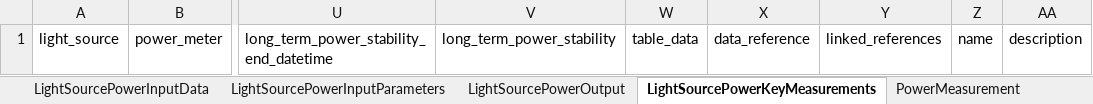
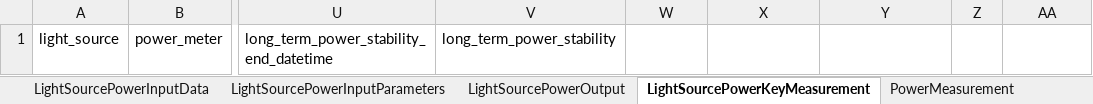
Before and after one commit to juliomateoslangerak/microscopemetrics-schema, an Excel workbook: project/excel/microscopemetrics_schema.xlsx, sheet LightSourcePowerKeyMeasurement, drawn as a sheet; only a part is shown, gaps mark what is left out; values as stored, in another font and other column widths than the file's, no borders; the diff names each change by its address in the sheet, - before the commit and + after, or states it on an @@ line.

Commit message:
Replacing key_measurements as a Table with a list of KeyMeasurement's. This provides: - More control on the slots - Ensures consistent nr of rows - Remover dataref and everything stays in the dataset file

```diff
--- a/project/excel/microscopemetrics_schema.xlsx (sheet LightSourcePowerKeyMeasurement)
+++ b/project/excel/microscopemetrics_schema.xlsx (sheet LightSourcePowerKeyMeasurement)
-sheet tab: LightSourcePowerKeyMeasurements
+sheet tab: LightSourcePowerKeyMeasurement
-W1: table_data
+W1: (empty)
-X1: data_reference
+X1: (empty)
-Y1: linked_references
+Y1: (empty)
-Z1: name
+Z1: (empty)
-AA1: description
+AA1: (empty)
```
Also changed, not shown: sheet UserExperimentKeyMeasurement, sheet FieldIlluminationKeyMeasurement, sheet PSFBeadsKeyMeasurement, sheet FieldIlluminationOutput, sheet PSFBeadsOutput, other sheet tabs, 22 other files.
